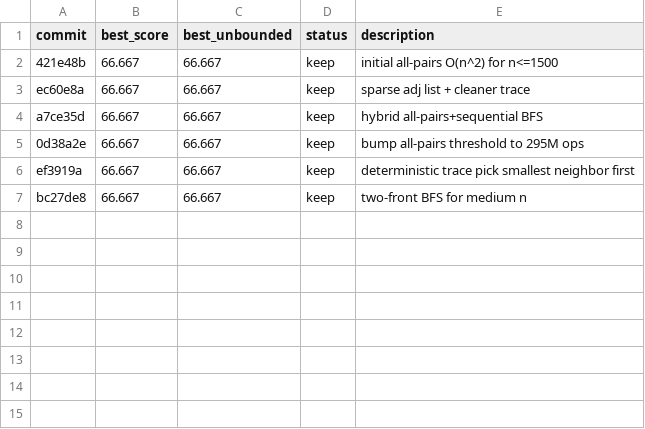
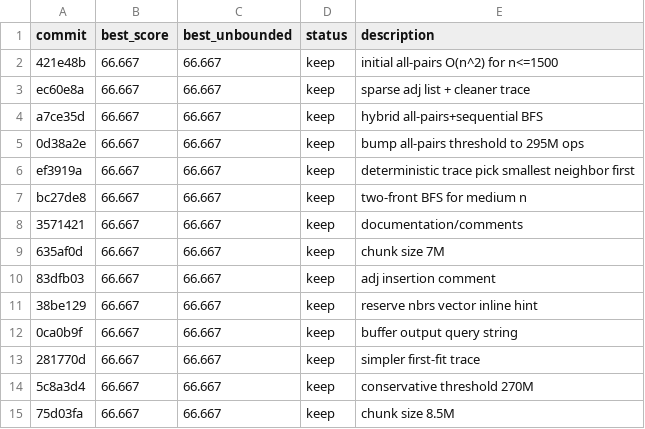
Before and after one commit to tommy1l/cs_frontier_autoresearch, a TSV file: results_3.tsv, drawn as a sheet.

Commit message:
p3 update results log

```diff
--- a/results_3.tsv
+++ b/results_3.tsv
@@ -7 +7,9 @@ ef3919a	66.667	66.667	keep	deterministic trace pick smallest neighbor first
 bc27de8	66.667	66.667	keep	two-front BFS for medium n
+3571421	66.667	66.667	keep	documentation/comments
+635af0d	66.667	66.667	keep	chunk size 7M
+83dfb03	66.667	66.667	keep	adj insertion comment
+38be129	66.667	66.667	keep	reserve nbrs vector inline hint
+0ca0b9f	66.667	66.667	keep	buffer output query string
+281770d	66.667	66.667	keep	simpler first-fit trace
+5c8a3d4	66.667	66.667	keep	conservative threshold 270M
+75d03fa	66.667	66.667	keep	chunk size 8.5M
```
